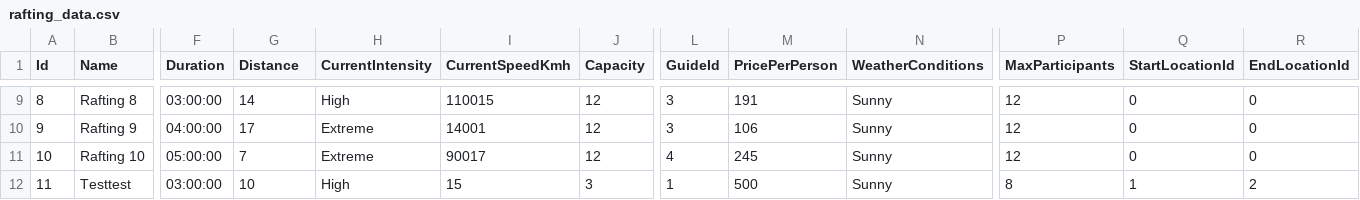
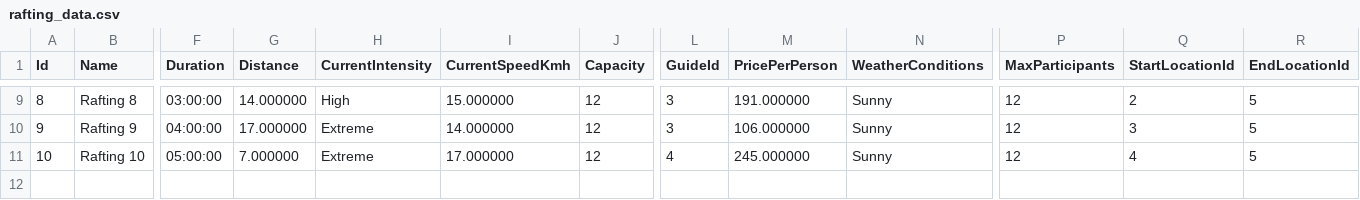
Before and after one commit to aleksamilicev/RVA---Razvoj-Viseslojnih-Aplikacija, a CSV file: RVA-Project/RVA.Server/DataFiles/rafting_data.csv, drawn as a sheet; only a part is shown, gaps mark what is left out; rows hold the shown columns only; the diff covers the shown part only; the diff names each change by its address in the sheet, - before the commit and + after, or states it on an @@ line.

```diff
--- a/RVA-Project/RVA.Server/DataFiles/rafting_data.csv
+++ b/RVA-Project/RVA.Server/DataFiles/rafting_data.csv
-G9 (Distance): 14
+G9 (Distance): 14.000000
-I9 (CurrentSpeedKmh): 110015
+I9 (CurrentSpeedKmh): 15.000000
-M9 (PricePerPerson): 191
+M9 (PricePerPerson): 191.000000
-Q9 (StartLocationId): 0
+Q9 (StartLocationId): 2
-R9:R11 (EndLocationId): 0
+R9:R11 (EndLocationId): 5
-G10 (Distance): 17
+G10 (Distance): 17.000000
-I10 (CurrentSpeedKmh): 14001
+I10 (CurrentSpeedKmh): 14.000000
-M10 (PricePerPerson): 106
+M10 (PricePerPerson): 106.000000
-Q10 (StartLocationId): 0
+Q10 (StartLocationId): 3
-G11 (Distance): 7
+G11 (Distance): 7.000000
-I11 (CurrentSpeedKmh): 90017
+I11 (CurrentSpeedKmh): 17.000000
-M11 (PricePerPerson): 245
+M11 (PricePerPerson): 245.000000
-Q11 (StartLocationId): 0
+Q11 (StartLocationId): 4
-row 12: 11 | Testtest | 03:00:00 | 10 | High | 15 | 3 | 1 | 500 | Sunny | 8 | 1 | 2
```
Also changed, not shown: 35 edited cells elsewhere in this file, RVA-Project/RVA.Server/DataFiles/clothing_data.csv, RVA-Project/RVA.Server/DataFiles/location_data.csv, 41 other files.
